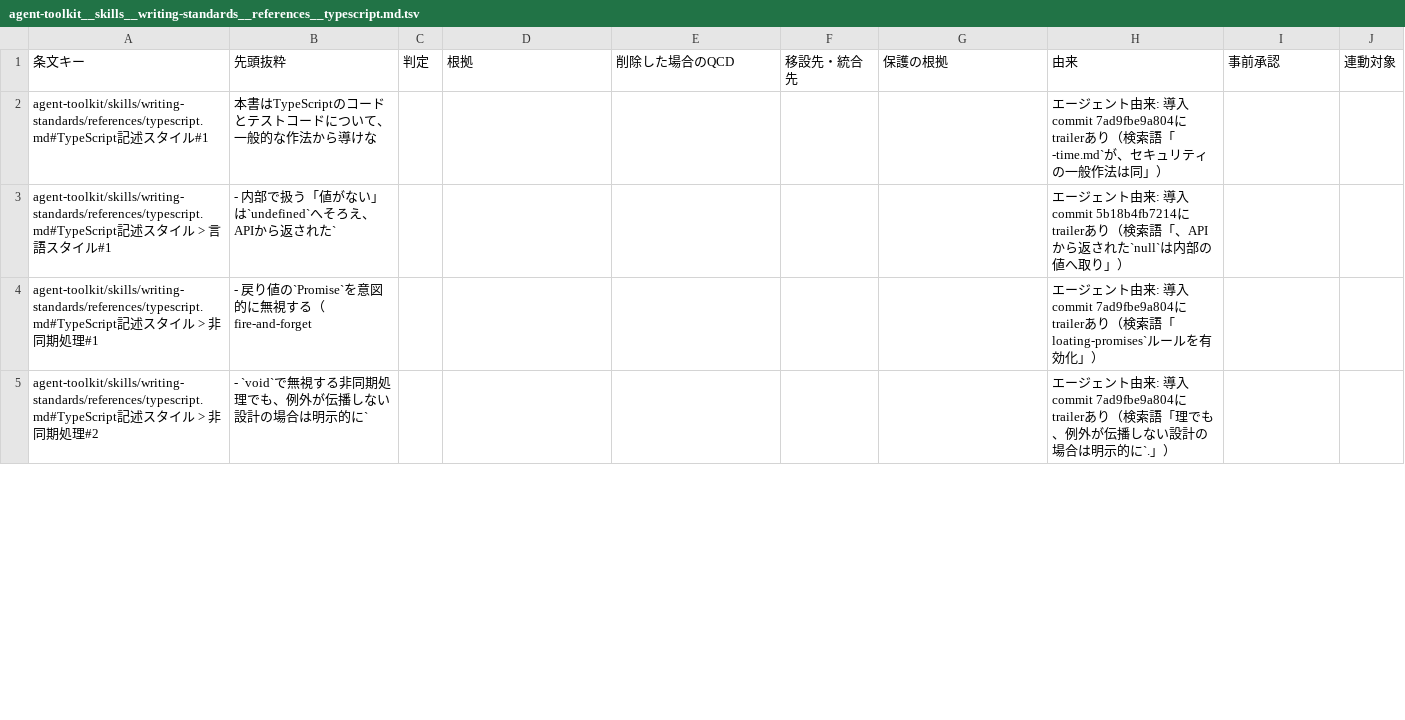
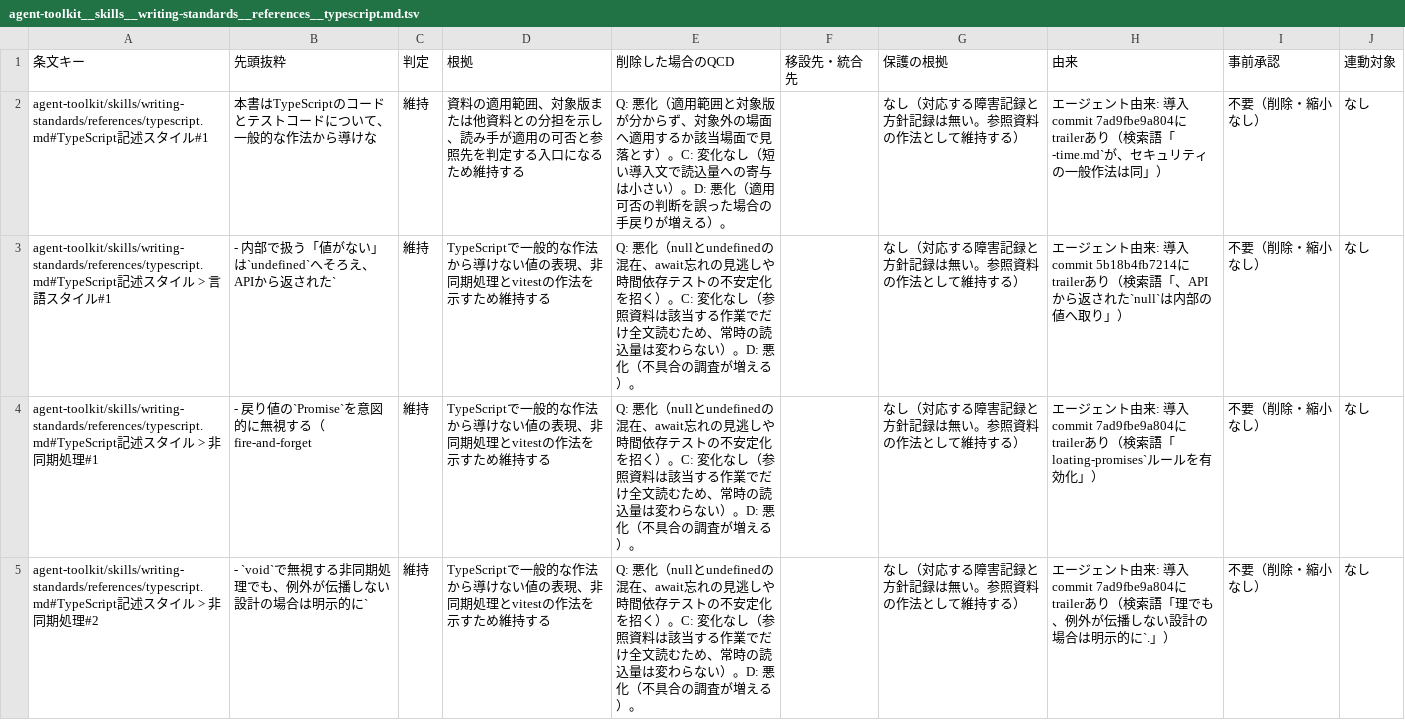
Before and after one commit to ak110/dotfiles, a TSV file: docs/development/norm-restructure/agent-toolkit__skills__writing-standards__references__typescript.md.tsv, drawn as a sheet; only a part is shown; the diff covers the shown part only.

```diff
--- a/docs/development/norm-restructure/agent-toolkit__skills__writing-standards__references__typescript.md.tsv
+++ b/docs/development/norm-restructure/agent-toolkit__skills__writing-standards__references__typescript.md.tsv
@@ -1,5 +1,5 @@
 条文キー	先頭抜粋	判定	根拠	削除した場合のQCD	移設先・統合先	保護の根拠	由来	事前承認	連動対象
-agent-toolkit/skills/writing-standards/references/typescript.md#TypeScript記述スタイル#1	本書はTypeScriptのコードとテストコードについて、一般的な作法から導けな						エージェント由来: 導入commit 7ad9fbe9a804にtrailerあり（検索語「-time.md`が、セキュリティの一般作法は同」）		
-agent-toolkit/skills/writing-standards/references/typescript.md#TypeScript記述スタイル > 言語スタイル#1	- 内部で扱う「値がない」は`undefined`へそろえ、APIから返された`						エージェント由来: 導入commit 5b18b4fb7214にtrailerあり（検索語「、APIから返された`null`は内部の値へ取り」）		
-agent-toolkit/skills/writing-standards/references/typescript.md#TypeScript記述スタイル > 非同期処理#1	- 戻り値の`Promise`を意図的に無視する（fire-and-forget						エージェント由来: 導入commit 7ad9fbe9a804にtrailerあり（検索語「loating-promises`ルールを有効化」）		
-agent-toolkit/skills/writing-standards/references/typescript.md#TypeScript記述スタイル > 非同期処理#2	- `void`で無視する非同期処理でも、例外が伝播しない設計の場合は明示的に`						エージェント由来: 導入commit 7ad9fbe9a804にtrailerあり（検索語「理でも、例外が伝播しない設計の場合は明示的に`.」）		
+agent-toolkit/skills/writing-standards/references/typescript.md#TypeScript記述スタイル#1	本書はTypeScriptのコードとテストコードについて、一般的な作法から導けな	維持	資料の適用範囲、対象版または他資料との分担を示し、読み手が適用の可否と参照先を判定する入口になるため維持する	Q: 悪化（適用範囲と対象版が分からず、対象外の場面へ適用するか該当場面で見落とす）。C: 変化なし（短い導入文で読込量への寄与は小さい）。D: 悪化（適用可否の判断を誤った場合の手戻りが増える）。		なし（対応する障害記録と方針記録は無い。参照資料の作法として維持する）	エージェント由来: 導入commit 7ad9fbe9a804にtrailerあり（検索語「-time.md`が、セキュリティの一般作法は同」）	不要（削除・縮小なし）	なし
+agent-toolkit/skills/writing-standards/references/typescript.md#TypeScript記述スタイル > 言語スタイル#1	- 内部で扱う「値がない」は`undefined`へそろえ、APIから返された`	維持	TypeScriptで一般的な作法から導けない値の表現、非同期処理とvitestの作法を示すため維持する	Q: 悪化（nullとundefinedの混在、await忘れの見逃しや時間依存テストの不安定化を招く）。C: 変化なし（参照資料は該当する作業でだけ全文読むため、常時の読込量は変わらない）。D: 悪化（不具合の調査が増える）。		なし（対応する障害記録と方針記録は無い。参照資料の作法として維持する）	エージェント由来: 導入commit 5b18b4fb7214にtrailerあり（検索語「、APIから返された`null`は内部の値へ取り」）	不要（削除・縮小なし）	なし
+agent-toolkit/skills/writing-standards/references/typescript.md#TypeScript記述スタイル > 非同期処理#1	- 戻り値の`Promise`を意図的に無視する（fire-and-forget	維持	TypeScriptで一般的な作法から導けない値の表現、非同期処理とvitestの作法を示すため維持する	Q: 悪化（nullとundefinedの混在、await忘れの見逃しや時間依存テストの不安定化を招く）。C: 変化なし（参照資料は該当する作業でだけ全文読むため、常時の読込量は変わらない）。D: 悪化（不具合の調査が増える）。		なし（対応する障害記録と方針記録は無い。参照資料の作法として維持する）	エージェント由来: 導入commit 7ad9fbe9a804にtrailerあり（検索語「loating-promises`ルールを有効化」）	不要（削除・縮小なし）	なし
+agent-toolkit/skills/writing-standards/references/typescript.md#TypeScript記述スタイル > 非同期処理#2	- `void`で無視する非同期処理でも、例外が伝播しない設計の場合は明示的に`	維持	TypeScriptで一般的な作法から導けない値の表現、非同期処理とvitestの作法を示すため維持する	Q: 悪化（nullとundefinedの混在、await忘れの見逃しや時間依存テストの不安定化を招く）。C: 変化なし（参照資料は該当する作業でだけ全文読むため、常時の読込量は変わらない）。D: 悪化（不具合の調査が増える）。		なし（対応する障害記録と方針記録は無い。参照資料の作法として維持する）	エージェント由来: 導入commit 7ad9fbe9a804にtrailerあり（検索語「理でも、例外が伝播しない設計の場合は明示的に`.」）	不要（削除・縮小なし）	なし
```
Also changed, not shown: 18 edited cells elsewhere in this file, docs/development/norm-restructure/agent-toolkit__skills__writing-standards__references__bash.md.tsv, docs/development/norm-restructure/agent-toolkit__skills__writing-standards__references__powershell.md.tsv, 28 other files.
